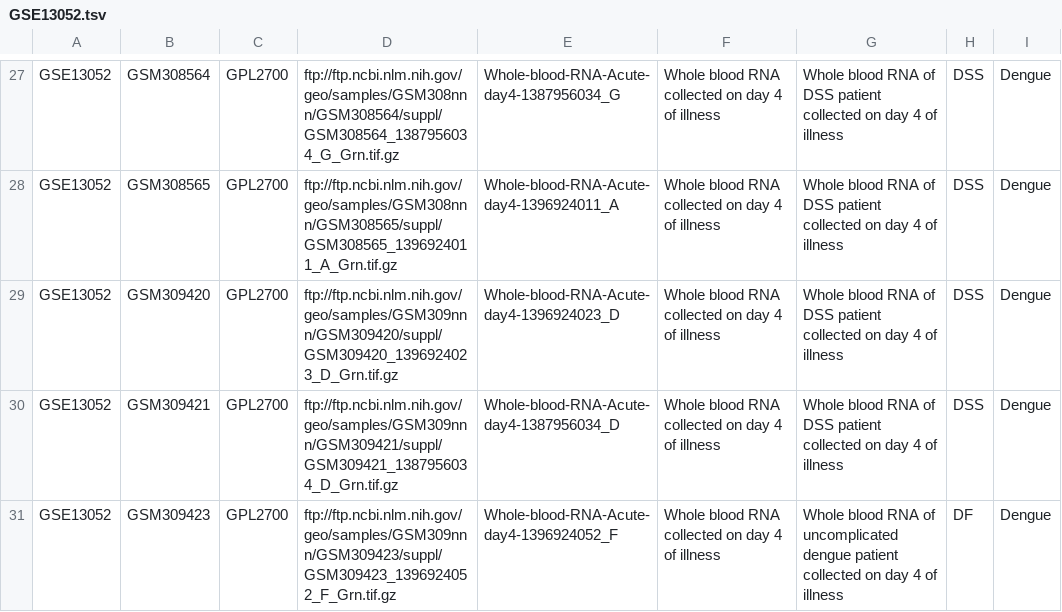
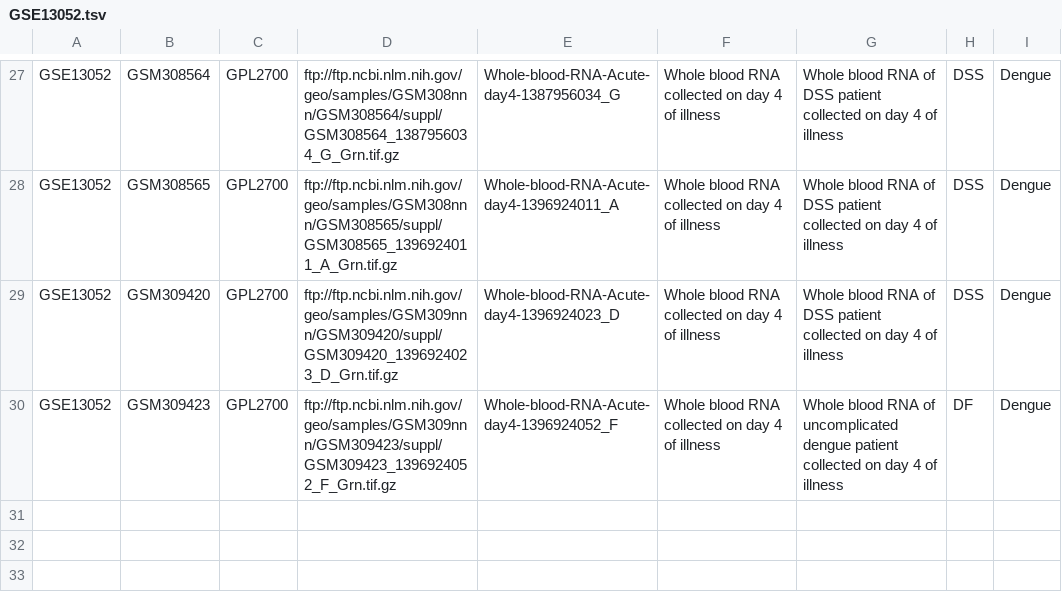
Before and after one commit to matheuscburger/DengueAnalysis, a TSV file: config/sample_annotation/GSE13052.tsv, drawn as a sheet; only a part is shown, gaps mark what is left out.

```diff
--- a/config/sample_annotation/GSE13052.tsv
+++ b/config/sample_annotation/GSE13052.tsv
@@ -29,3 +29,2 @@ GSE13052	GSM308565	GPL2700	ftp://ftp.ncbi.nlm.nih.gov/geo/samples/GSM308nnn/GSM3
 GSE13052	GSM309420	GPL2700	ftp://ftp.ncbi.nlm.nih.gov/geo/samples/GSM309nnn/GSM309420/suppl/GSM309420_1396924023_D_Grn.tif.gz	Whole-blood-RNA-Acute-day4-1396924023_D	Whole blood RNA collected on day 4 of illness	Whole blood RNA of DSS patient collected on day 4 of illness	DSS	Dengue
-GSE13052	GSM309421	GPL2700	ftp://ftp.ncbi.nlm.nih.gov/geo/samples/GSM309nnn/GSM309421/suppl/GSM309421_1387956034_D_Grn.tif.gz	Whole-blood-RNA-Acute-day4-1387956034_D	Whole blood RNA collected on day 4 of illness	Whole blood RNA of DSS patient collected on day 4 of illness	DSS	Dengue
 GSE13052	GSM309423	GPL2700	ftp://ftp.ncbi.nlm.nih.gov/geo/samples/GSM309nnn/GSM309423/suppl/GSM309423_1396924052_F_Grn.tif.gz	Whole-blood-RNA-Acute-day4-1396924052_F	Whole blood RNA collected on day 4 of illness	Whole blood RNA of uncomplicated dengue patient collected on day 4 of illness	DF	Dengue
```
Also changed, not shown: config/sample_annotation/GSE28405.tsv, 1 other file.
